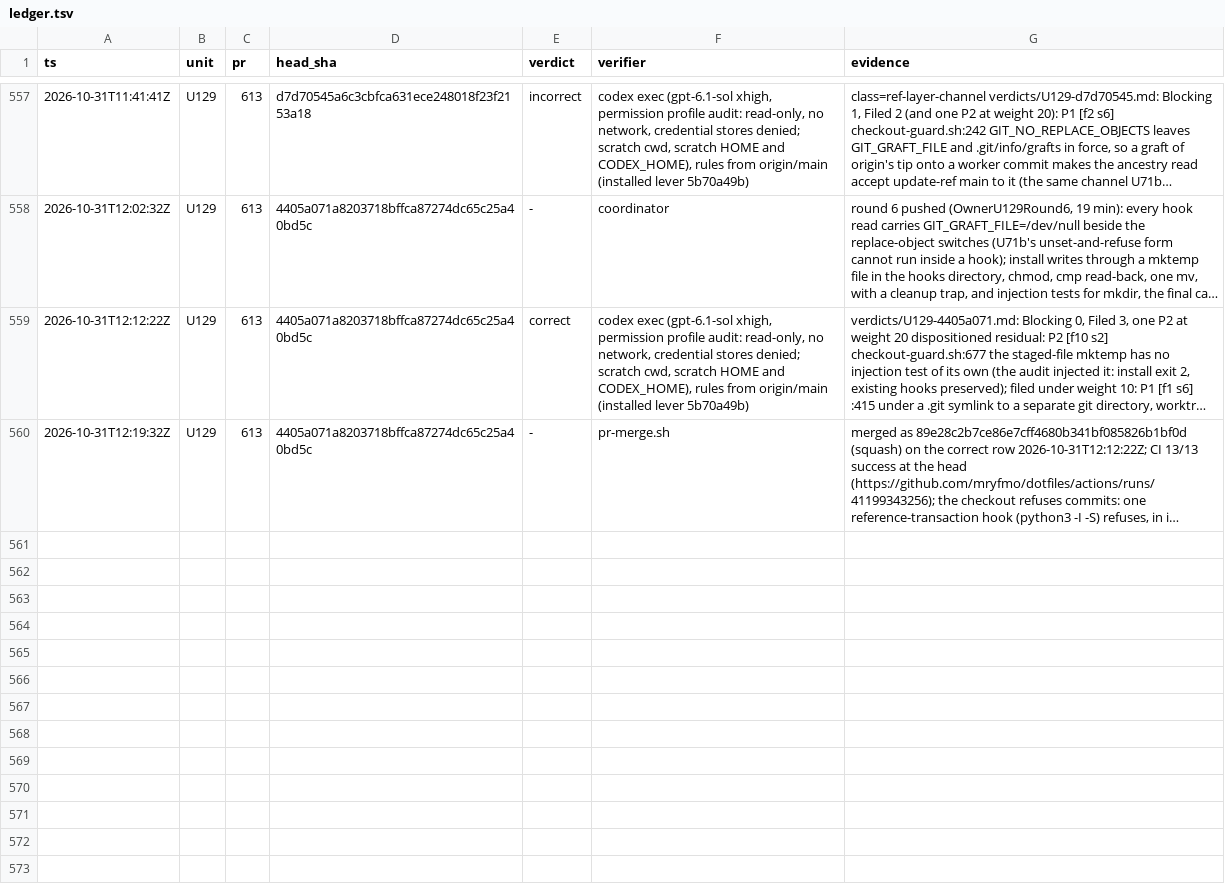
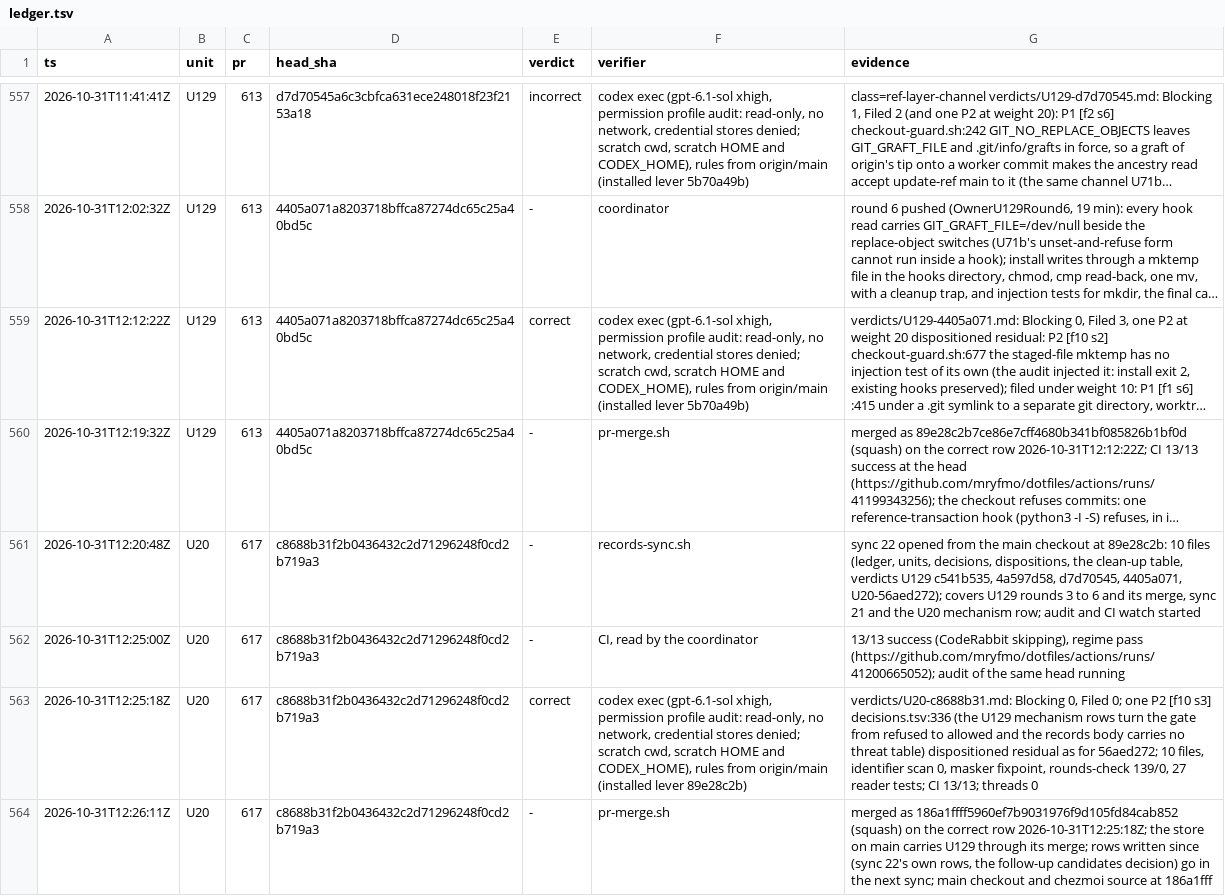
Before and after one commit to mryfmo/dotfiles, a TSV file: .orchestration/orchestrate/regime-cutover/ledger.tsv, drawn as a sheet; only a part is shown, gaps mark what is left out; long unchanged cells end in …; the diff names each change by its address in the sheet, - before the commit and + after, or states it on an @@ line.

```diff
--- a/.orchestration/orchestrate/regime-cutover/ledger.tsv
+++ b/.orchestration/orchestrate/regime-cutover/ledger.tsv
+row 561: 2026-10-31T12:20:48Z | U20 | 617 | c8688b31f2b0436432c2d71296248f0cd2b719a3 | - | records-sync.sh | sync 22 opened from the main checkout at 89e28c2b: 10 files (ledger, units, decisions, dispositions, the clean-up table, verdicts U129 c541b535, 4a597d58, d7d70545, 4405a071, U20-56aed272); covers U129 rounds 3 to 6 and its merge, sync 21 and the U20 mechanism row; audit and CI watch started
+row 562: 2026-10-31T12:25:00Z | U20 | 617 | c8688b31f2b0436432c2d71296248f0cd2b719a3 | - | CI, read by the coordinator | 13/13 success (CodeRabbit skipping), regime pass (https://github.com/mryfmo/dotfiles/actions/runs/41200665052); audit of the same head running
+row 563: 2026-10-31T12:25:18Z | U20 | 617 | c8688b31f2b0436432c2d71296248f0cd2b719a3 | correct | codex exec (gpt-6.1-sol xhigh, permission profile audit: read-only, no network, credential stores denied; scratch cwd, scratch HOME and CODEX_HOME), rules from origin/main (installed lever 89e28c2b) | verdicts/U20-c8688b31.md: Blocking 0, Filed 0; one P2 [f10 s3] decisions.tsv:336 (the U129 mechanism rows turn the gate from refused to allowed and the records body carries no threat table) dispositioned residual as for 56aed272; 10 files, identifier scan 0, masker fixpoint, rounds-check 139/0, 27 reader tests; CI 13/13; threads 0
+row 564: 2026-10-31T12:26:11Z | U20 | 617 | c8688b31f2b0436432c2d71296248f0cd2b719a3 | - | pr-merge.sh | merged as 186a1ffff5960ef7b9031976f9d105fd84cab852 (squash) on the correct row 2026-10-31T12:25:18Z; the store on main carries U129 through its merge; rows written since (sync 22's own rows, the follow-up candidates decision) go in the next sync; main checkout and chezmoi source at 186a1fff
```
Also changed, not shown: .orchestration/orchestrate/regime-cutover/decisions.tsv, .orchestration/orchestrate/regime-cutover/dispositions.tsv, 1 other file.
